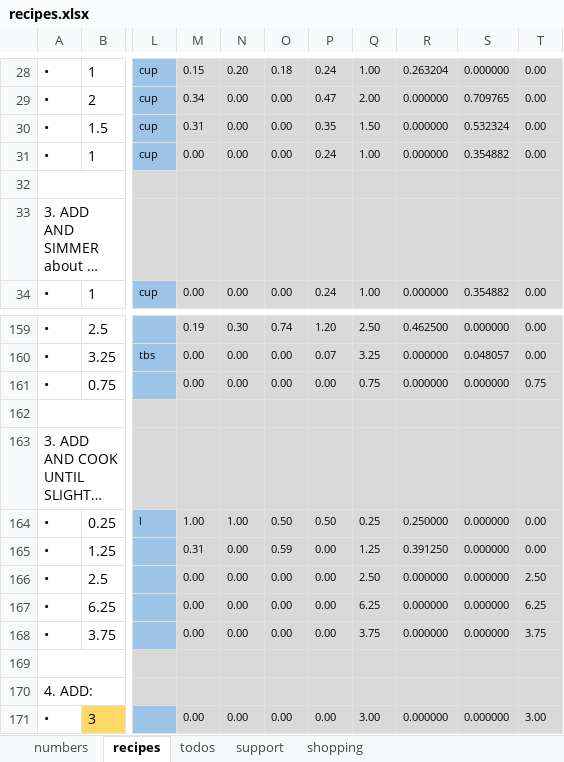
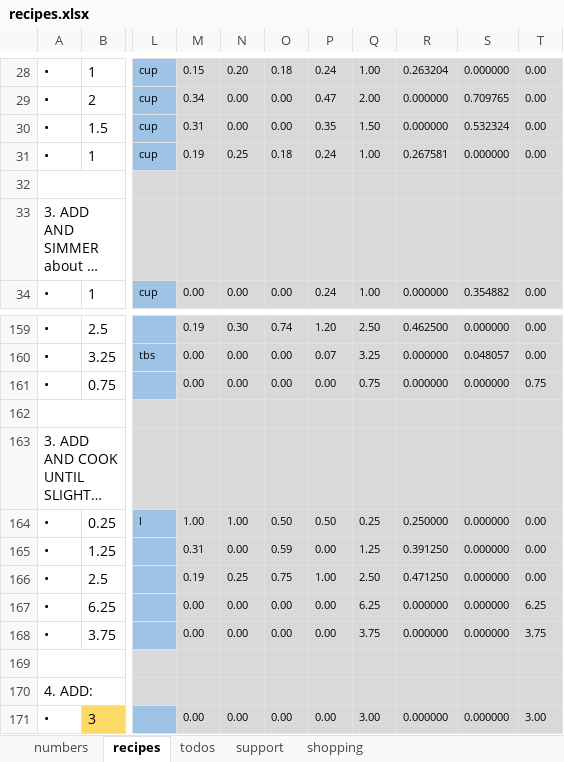
Before and after one commit to leonardguy/dunedin-zen, an Excel workbook: recipes.xlsx, sheet recipes, drawn as a sheet; only a part is shown, gaps mark what is left out; long unchanged cells end in …; values as stored, in another font and other column widths than the file's, no borders; conditional formats not drawn; the diff names each change by its address in the sheet, - before the commit and + after, or states it on an @@ line.

```diff
--- a/recipes.xlsx (sheet recipes)
+++ b/recipes.xlsx (sheet recipes)
-M31: 0.00
+M31: 0.19
-N31: 0.00
+N31: 0.25
-O31: 0.00
+O31: 0.18
-R31: 0.000000
+R31: 0.267581
-S31: 0.354882
+S31: 0.000000
-M166: 0.00
+M166: 0.19
-N166: 0.00
+N166: 0.25
-O166: 0.00
+O166: 0.75
-P166: 0.00
+P166: 1.00
-R166: 0.000000
+R166: 0.471250
-T166: 2.50
+T166: 0.00
```
Also changed, not shown: sheet support, sheet shopping, formulas that keep their value.
